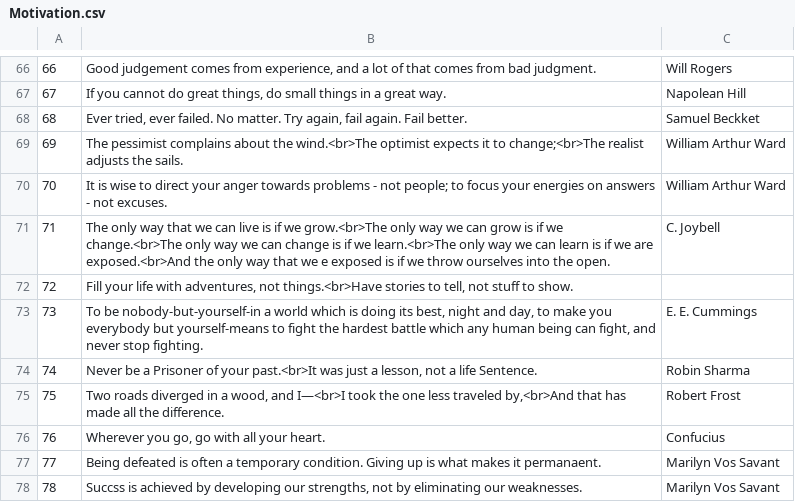
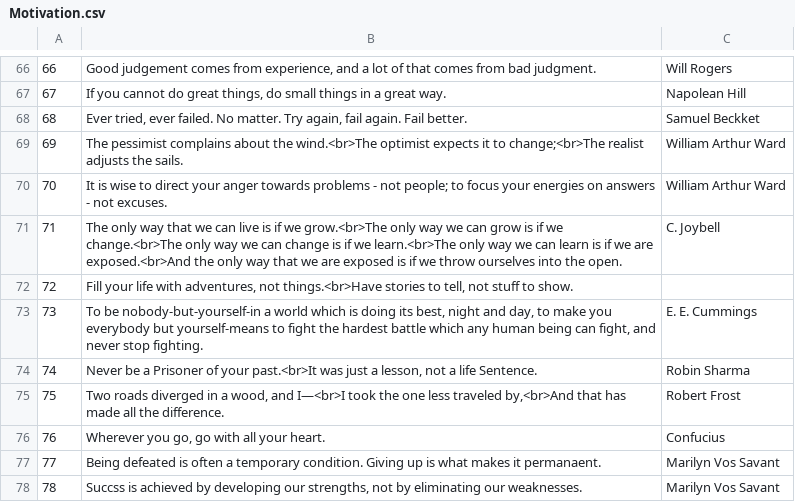
Before and after one commit to richardlamo/Wisdom-Motivation-App, a CSV file: Wisdom Motivation App/Motivation.csv, drawn as a sheet; only a part is shown, gaps mark what is left out.

```diff
--- a/Wisdom Motivation App/Motivation.csv
+++ b/Wisdom Motivation App/Motivation.csv
@@ -70,3 +70,3 @@
 70,"It is wise to direct your anger towards problems - not people; to focus your energies on answers - not excuses.",William Arthur Ward
-71,"The only way that we can live is if we grow.<br>The only way we can grow is if we change.<br>The only way we can change is if we learn.<br>The only way we can learn is if we are exposed.<br>And the only way that we e exposed is if we throw ourselves into the open.", C. Joybell
+71,"The only way that we can live is if we grow.<br>The only way we can grow is if we change.<br>The only way we can change is if we learn.<br>The only way we can learn is if we are exposed.<br>And the only way that we are exposed is if we throw ourselves into the open.", C. Joybell
 72,"Fill your life with adventures, not things.<br>Have stories to tell, not stuff to show.",
```
Also changed, not shown: 31 other files.
